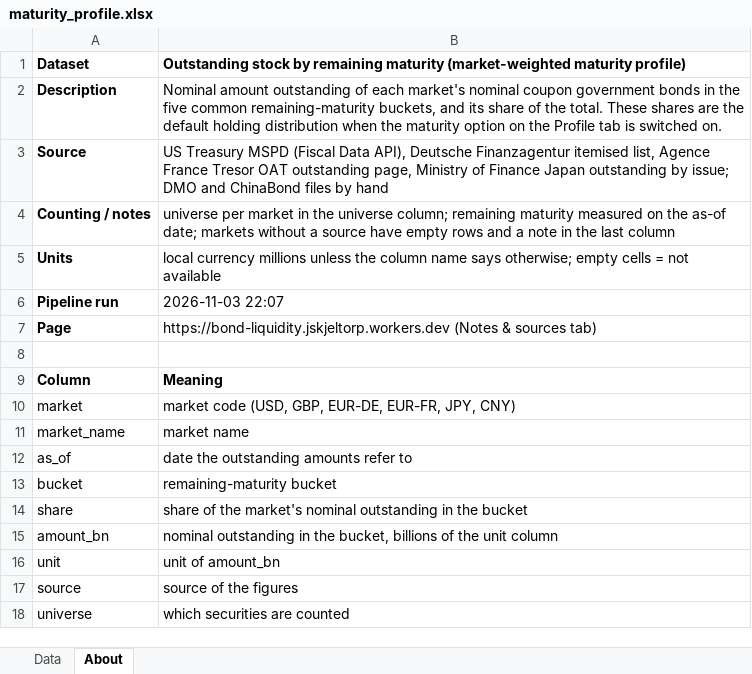
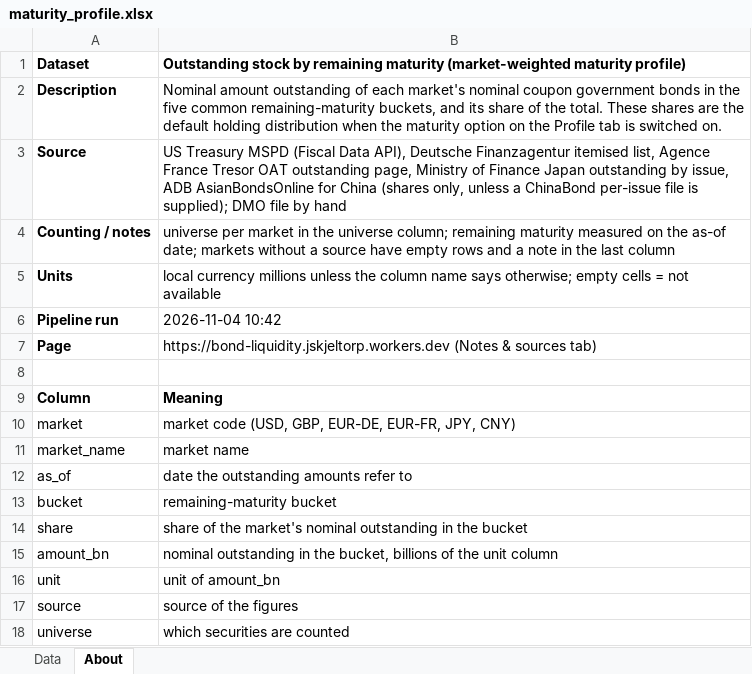
Before and after one commit to Jozzanova/Bond_liquidity_dashboard, an Excel workbook: site/data/maturity_profile.xlsx, sheet About, drawn as a sheet; values as stored, in another font and other column widths than the file's, no borders; the diff names each change by its address in the sheet, - before the commit and + after, or states it on an @@ line.

```diff
--- a/site/data/maturity_profile.xlsx (sheet About)
+++ b/site/data/maturity_profile.xlsx (sheet About)
-B3: …outstanding by issue; DMO and ChinaBond files by hand
+B3: …outstanding by issue, ADB AsianBondsOnline for China (shares only, unless a ChinaBond per-issue file is supplied); DMO file by hand
-B6: 2026-11-03 22:07
+B6: 2026-11-04 10:42
```
Also changed, not shown: sheet Data, site/data/bond_liquidity_all_datasets.xlsx, site/data/cny_bond_connect_monthly.xlsx, 25 other files.
